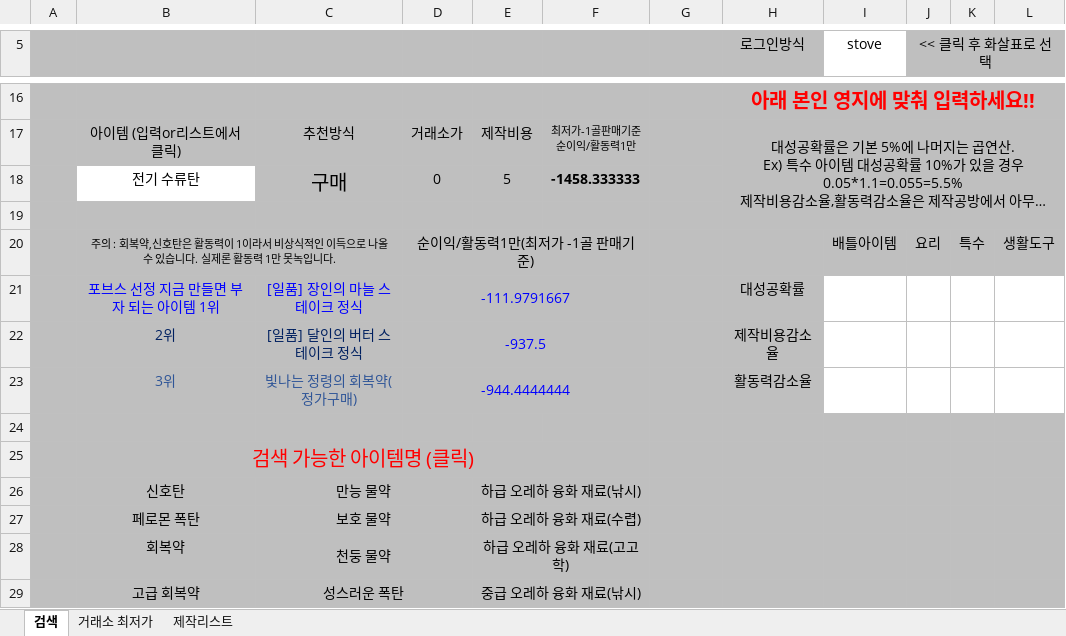
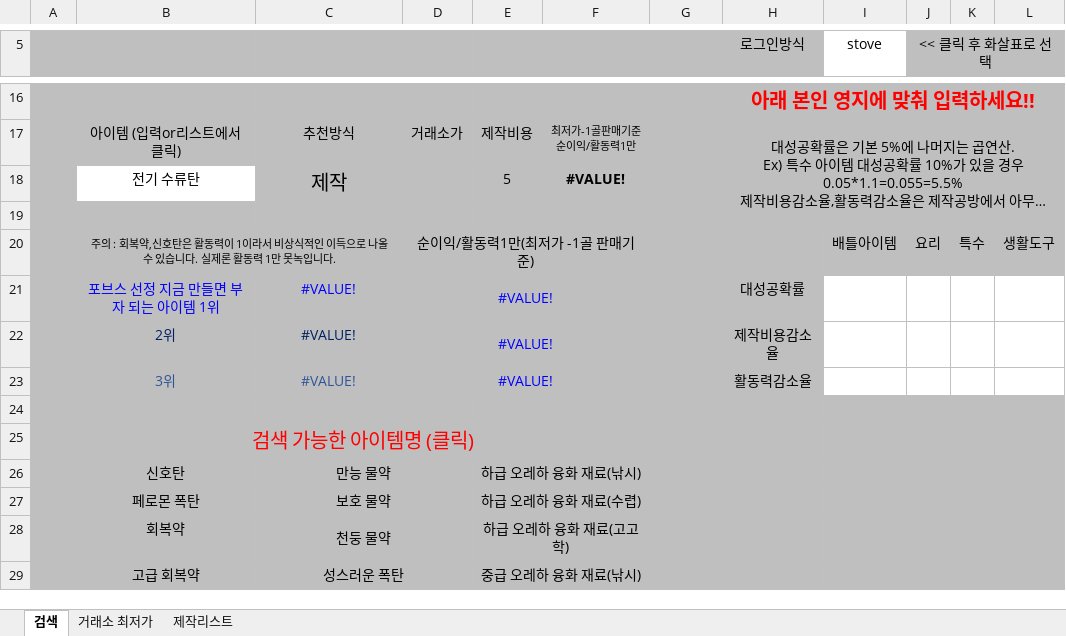
Before and after one commit to simm4256/Lostark_CraftTool, an Excel workbook: base.xlsm, sheet 검색, drawn as a sheet; only a part is shown, gaps mark what is left out; long unchanged cells end in …; values as stored, in another font and other column widths than the file's, no borders; conditional formats not drawn; removed rows and columns are numbered as before the commit, all else as after; the diff names each change by its address in the sheet, - before the commit and + after, or states it on an @@ line.

```diff
--- a/base.xlsm (sheet 검색)
+++ b/base.xlsm (sheet 검색)
-C18: 구매
+C18: 제작
-D18: 0
+D18: (empty)
-F18: -1458.333333
+F18: #VALUE!
-row 21:  | 포브스 선정 지금 만들면 부자 되는 아이템 1위 | [일품] 장인의 마늘 스테이크 정식 | -111.9791667 |  |  | 56 | 대성공확률
-row 22:  | 2위 | [일품] 달인의 버터 스테이크 정식 | -937.5 |  |  | 61 | 제작비용감소율
-row 23:  | 3위 | 빛나는 정령의 회복약(정가구매) | -944.4444444 |  |  | 211 | 활동력감소율
+row 21:  | 포브스 선정 지금 만들면 부자 되는 아이템 1위 | #VALUE! | #VALUE! |  |  | #VALUE! | 대성공확률
+row 22:  | 2위 | #VALUE! | #VALUE! |  |  | #VALUE! | 제작비용감소율
+row 23:  | 3위 | #VALUE! | #VALUE! |  |  | #VALUE! | 활동력감소율
```
Also changed, not shown: sheet 제작리스트, formulas that keep their value, 5 other files.
